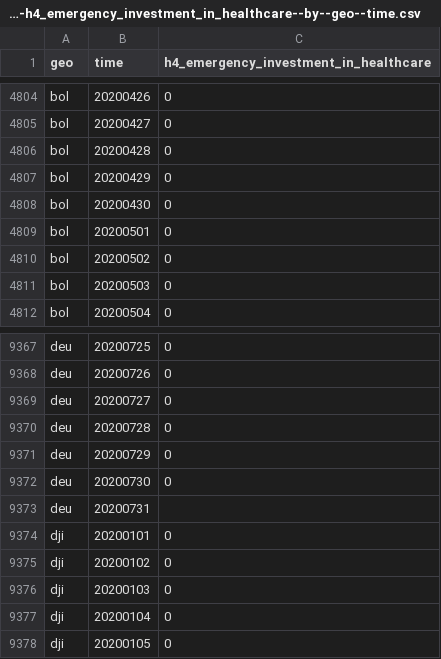
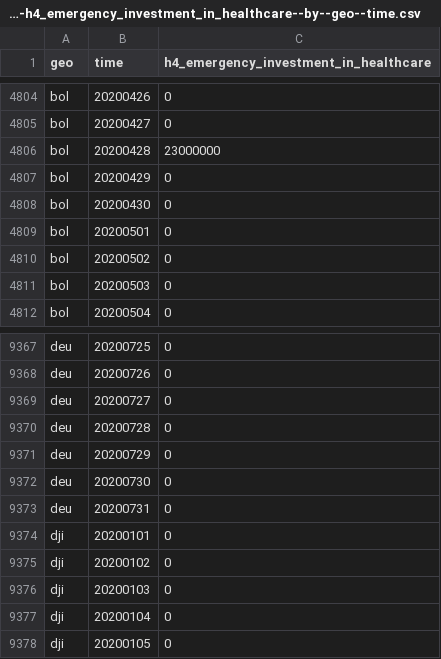
Before and after one commit to open-numbers/ddf--open_numbers--covid_government_response, a CSV file: ddf--datapoints--h4_emergency_investment_in_healthcare--by--geo--time.csv, drawn as a sheet; only a part is shown, gaps mark what is left out.

```diff
--- a/ddf--datapoints--h4_emergency_investment_in_healthcare--by--geo--time.csv
+++ b/ddf--datapoints--h4_emergency_investment_in_healthcare--by--geo--time.csv
@@ -4805,3 +4805,3 @@ bol,20200426,0
 bol,20200427,0
-bol,20200428,0
+bol,20200428,23000000
 bol,20200429,0
@@ -9372,3 +9372,3 @@ deu,20200729,0
 deu,20200730,0
-deu,20200731,
+deu,20200731,0
 dji,20200101,0
```
Also changed, not shown: ddf--datapoints--government_response_index--by--geo--time.csv, ddf--datapoints--government_response_index_for_display--by--geo--time.csv, 56 other files.
